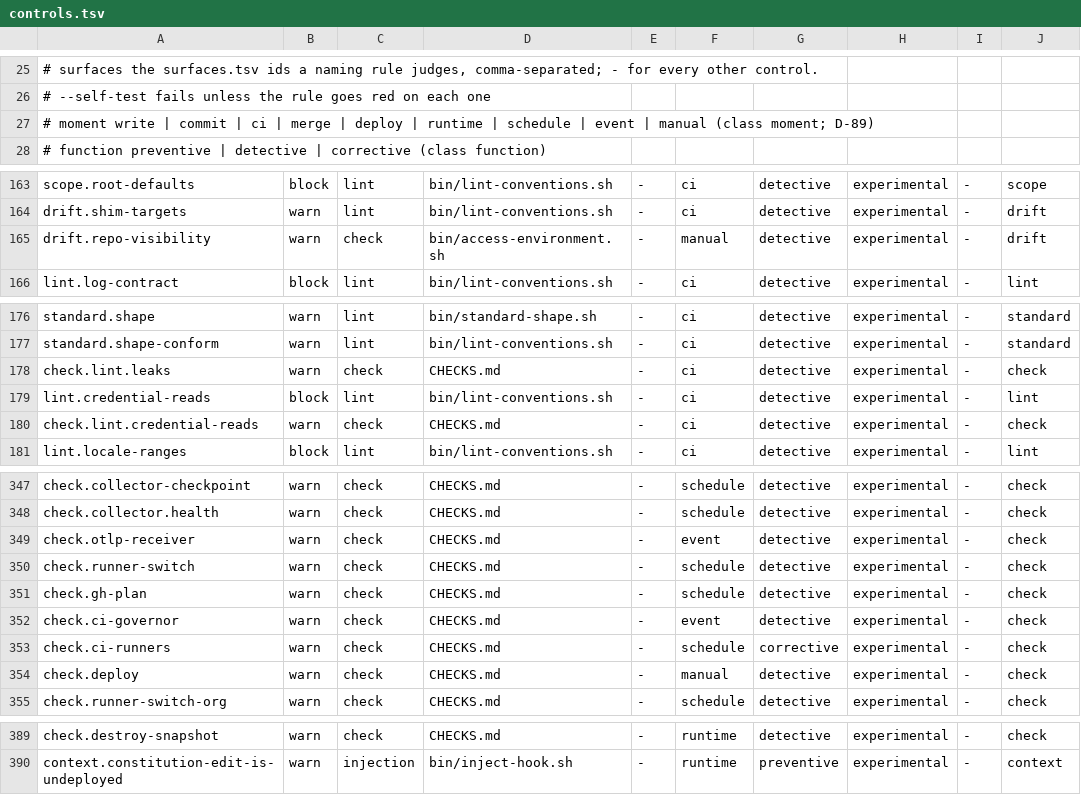
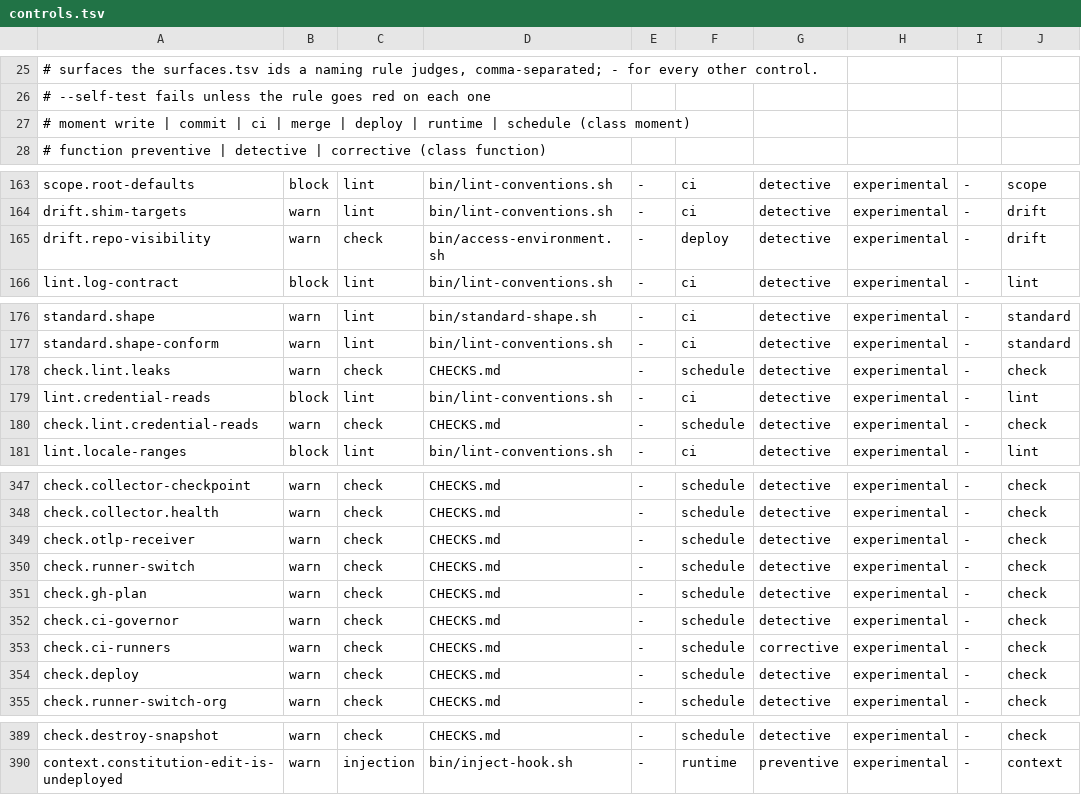
Before and after one commit to VytCepas/harbor-core, a TSV file: standards/naming/controls.tsv, drawn as a sheet; only a part is shown, gaps mark what is left out; the diff covers the shown part only; the diff names each change by its address in the sheet, - before the commit and + after, or states it on an @@ line.

```diff
--- a/standards/naming/controls.tsv
+++ b/standards/naming/controls.tsv
-A27: …| schedule | event | manual (class moment; D-89)
+A27: …| schedule (class moment)
-F165: manual
+F165: deploy
-F178: ci
+F178: schedule
-F180: ci
+F180: schedule
-F349: event
+F349: schedule
-F352: event
+F352: schedule
-F354: manual
+F354: schedule
-F389: runtime
+F389: schedule
```
Also changed, not shown: 23 edited cells elsewhere in this file, standards/naming/terms.tsv, 18 other files.
